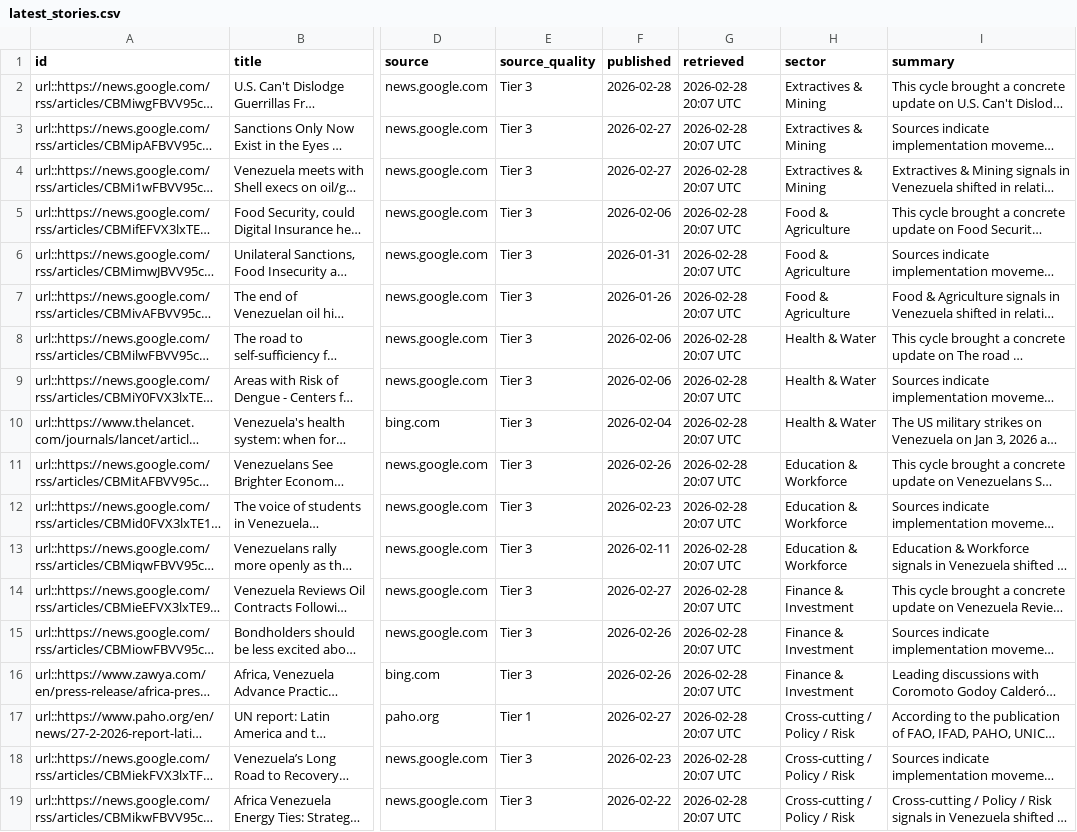
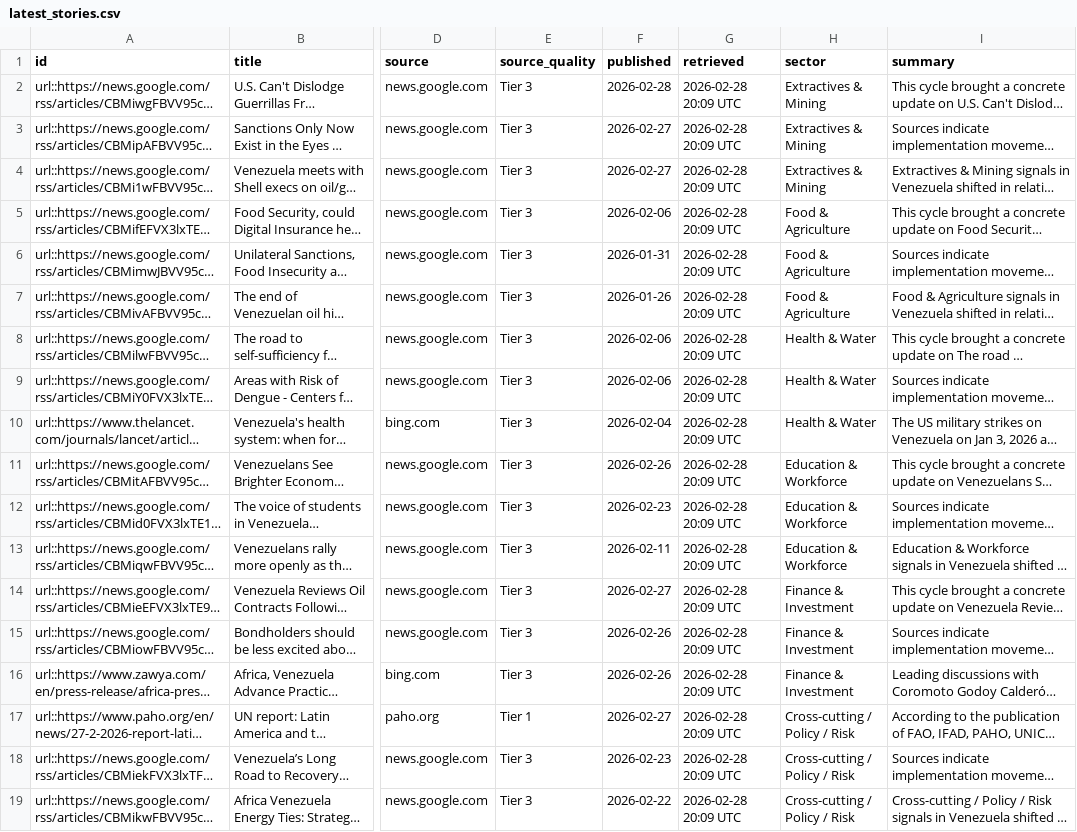
Before and after one commit to marketedgeglobal/VZLAnews, a CSV file: data/latest_stories.csv, drawn as a sheet; only a part is shown, gaps mark what is left out; long unchanged cells end in …; the diff names each change by its address in the sheet, - before the commit and + after, or states it on an @@ line.

Commit message:
Update latest stories retrieval timestamps, adjust signal history counts, and enhance highlight generation logic
- Updated retrieval timestamps in latest_stories.json to reflect accurate data retrieval time.
- Adjusted sanctions count and risk average in signal_history.json to correct reporting metrics.
- Modified diff.json and latest.json to update runAt timestamps and reflect changes in new item counts.
- Revised highlights.json to improve clarity and accuracy of key developments and executive brief bullets.
- Added new function _is_low_quality_phrase in collect_rfps.py to filter out low-quality phrases in highlight generation.
- Enhanced logic in _build_sector_synth and _build_highlights functions to ensure better quality and relevance of generated content.

```diff
--- a/data/latest_stories.csv
+++ b/data/latest_stories.csv
-G2:G19 (retrieved): 2026-02-28 20:07 UTC
+G2:G19 (retrieved): 2026-02-28 20:09 UTC
```
Also changed, not shown: 11 other files.
